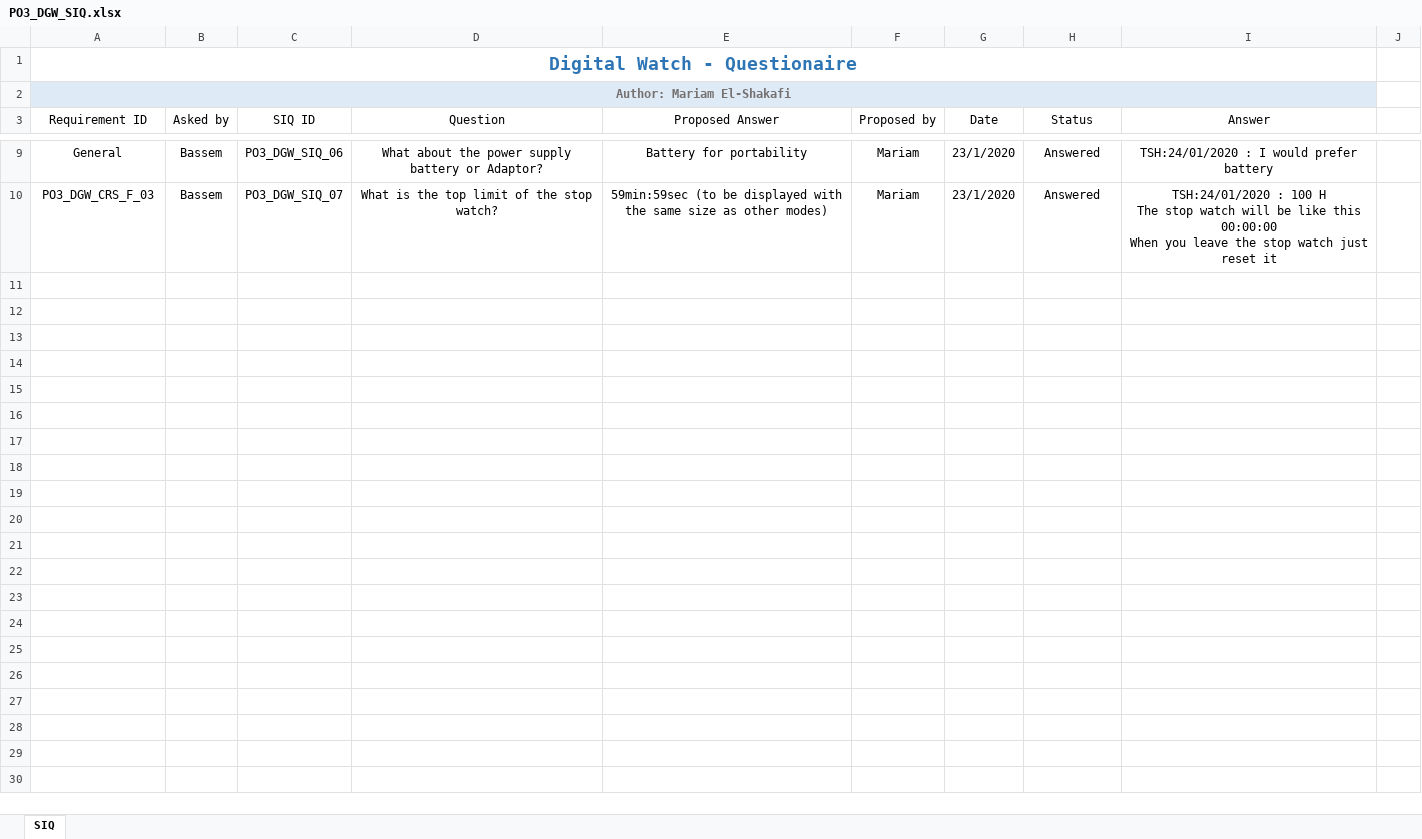
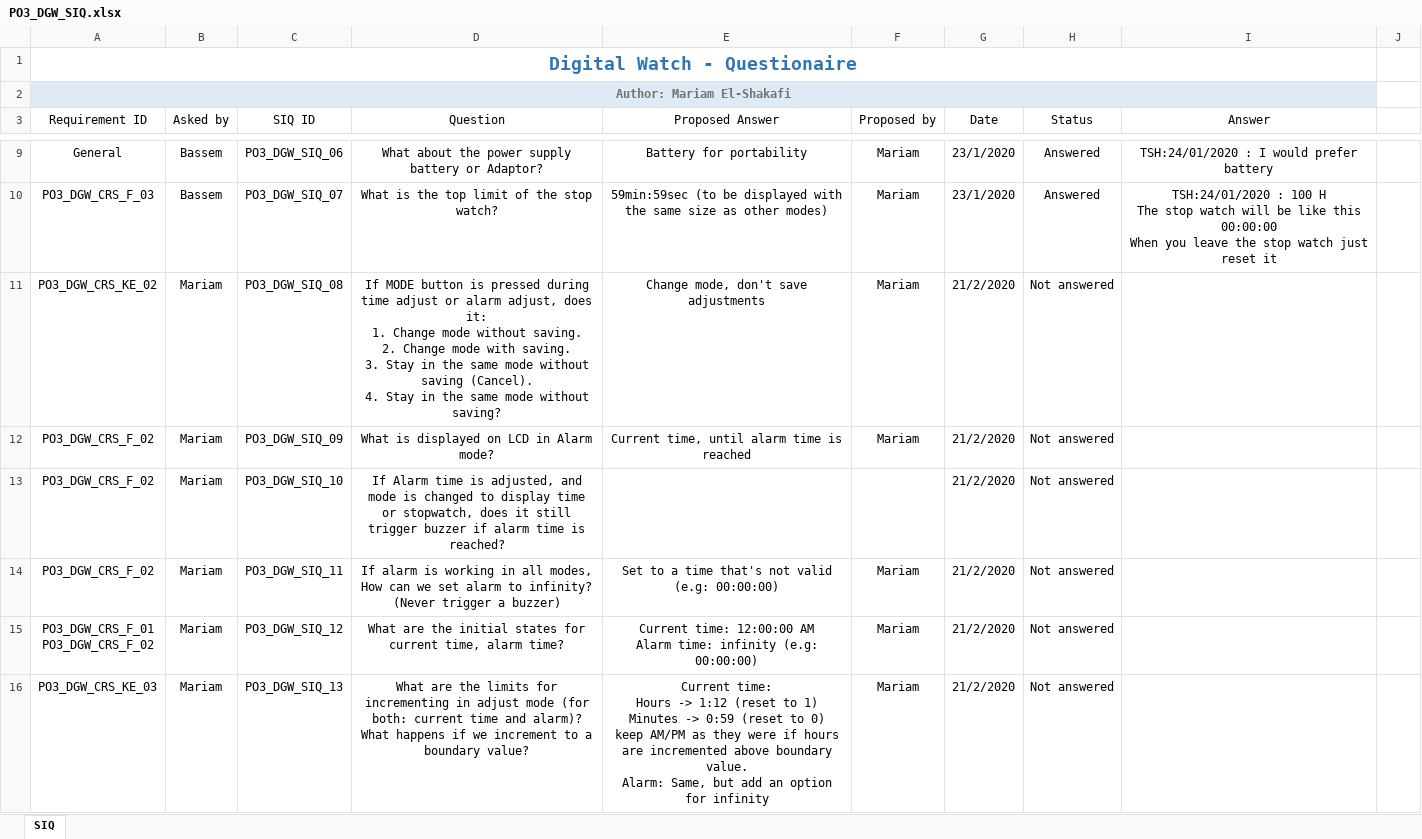
Before and after one commit to mariam-elshakafi/SWENG_PO3_DigitalWatch, an Excel workbook: Input Documents/PO3_DGW_SIQ.xlsx, sheet SIQ, drawn as a sheet; only a part is shown, gaps mark what is left out; values as stored, in another font and other column widths than the file's, no borders; conditional formats and table styles not drawn; ↵ is a line break in a cell; the diff names each change by its address in the sheet, - before the commit and + after, or states it on an @@ line.

Commit message:
Added inquiries in SIQ
Signed-off-by: mariam-elshakafi <mariam.elshakafi@gmail.com>

```diff
--- a/Input Documents/PO3_DGW_SIQ.xlsx (sheet SIQ)
+++ b/Input Documents/PO3_DGW_SIQ.xlsx (sheet SIQ)
+row 11: PO3_DGW_CRS_KE_02 | Mariam | PO3_DGW_SIQ_08 | If MODE button is pressed during time adjust or alarm adjust, does it: ↵ 1. Change mode without saving. ↵ 2. Change mode with saving. ↵ 3. Stay in the same mode without saving (Cancel). ↵ 4. Stay in the same mode without saving? | Change mode, don't save adjustments | Mariam | 21/2/2020 | Not answered
+row 12: PO3_DGW_CRS_F_02 | Mariam | PO3_DGW_SIQ_09 | What is displayed on LCD in Alarm mode? | Current time, until alarm time is reached | Mariam | 21/2/2020 | Not answered
+row 13: PO3_DGW_CRS_F_02 | Mariam | PO3_DGW_SIQ_10 | If Alarm time is adjusted, and mode is changed to display time or stopwatch, does it still trigger buzzer if alarm time is reached? |  |  | 21/2/2020 | Not answered
+row 14: PO3_DGW_CRS_F_02 | Mariam | PO3_DGW_SIQ_11 | If alarm is working in all modes, How can we set alarm to infinity? (Never trigger a buzzer) | Set to a time that's not valid (e.g: 00:00:00) | Mariam | 21/2/2020 | Not answered
+row 15: PO3_DGW_CRS_F_01 ↵ PO3_DGW_CRS_F_02 | Mariam | PO3_DGW_SIQ_12 | What are the initial states for current time, alarm time? | Current time: 12:00:00 AM ↵ Alarm time: infinity (e.g: 00:00:00) | Mariam | 21/2/2020 | Not answered
+row 16: PO3_DGW_CRS_KE_03 | Mariam | PO3_DGW_SIQ_13 | What are the limits for incrementing in adjust mode (for both: current time and alarm)? What happens if we increment to a boundary value? | Current time: ↵ Hours -> 1:12 (reset to 1) ↵ Minutes -> 0:59 (reset to 0) ↵ keep AM/PM as they were if hours are incremented above boundary value. ↵ Alarm: Same, but add an option for infinity | Mariam | 21/2/2020 | Not answered
```
